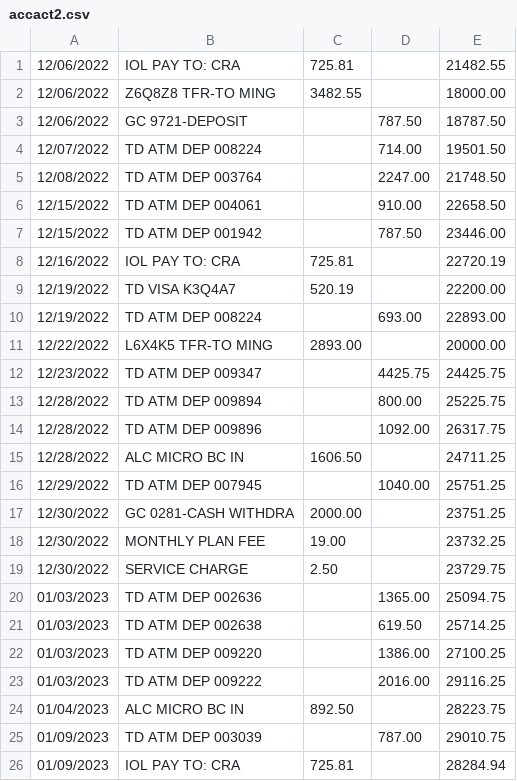
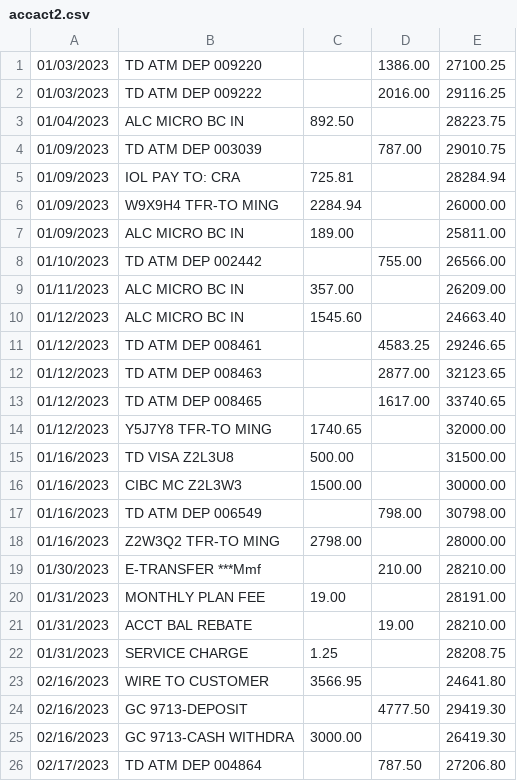
Before and after one commit to MZhou2015/gecon_pub, a CSV file: data2022/pubdata/accact2.csv, drawn as a sheet; only a part is shown; the shorter side is filled out with more unchanged rows; the diff covers the shown part only.

Commit message:
Mar11

```diff
--- a/data2022/pubdata/accact2.csv
+++ b/data2022/pubdata/accact2.csv
@@ -1,22 +1 @@
-12/06/2022,IOL PAY TO: CRA     ,725.81,,21482.55
-12/06/2022,Z6Q8Z8 TFR-TO MING  ,3482.55,,18000.00
-12/06/2022,GC 9721-DEPOSIT     ,,787.50,18787.50
-12/07/2022,TD ATM DEP    008224,,714.00,19501.50
-12/08/2022,TD ATM DEP    003764,,2247.00,21748.50
-12/15/2022,TD ATM DEP    004061,,910.00,22658.50
-12/15/2022,TD ATM DEP    001942,,787.50,23446.00
-12/16/2022,IOL PAY TO: CRA     ,725.81,,22720.19
-12/19/2022,TD VISA      K3Q4A7 ,520.19,,22200.00
-12/19/2022,TD ATM DEP    008224,,693.00,22893.00
-12/22/2022,L6X4K5 TFR-TO MING  ,2893.00,,20000.00
-12/23/2022,TD ATM DEP    009347,,4425.75,24425.75
-12/28/2022,TD ATM DEP    009894,,800.00,25225.75
-12/28/2022,TD ATM DEP    009896,,1092.00,26317.75
-12/28/2022,ALC MICRO BC IN     ,1606.50,,24711.25
-12/29/2022,TD ATM DEP    007945,,1040.00,25751.25
-12/30/2022,GC 0281-CASH WITHDRA,2000.00,,23751.25
-12/30/2022,MONTHLY PLAN FEE    ,19.00,,23732.25
-12/30/2022,SERVICE CHARGE      ,2.50,,23729.75
-01/03/2023,TD ATM DEP    002636,,1365.00,25094.75
-01/03/2023,TD ATM DEP    002638,,619.50,25714.25
 01/03/2023,TD ATM DEP    009220,,1386.00,27100.25
```
Also changed, not shown: 18 added rows elsewhere in this file.
